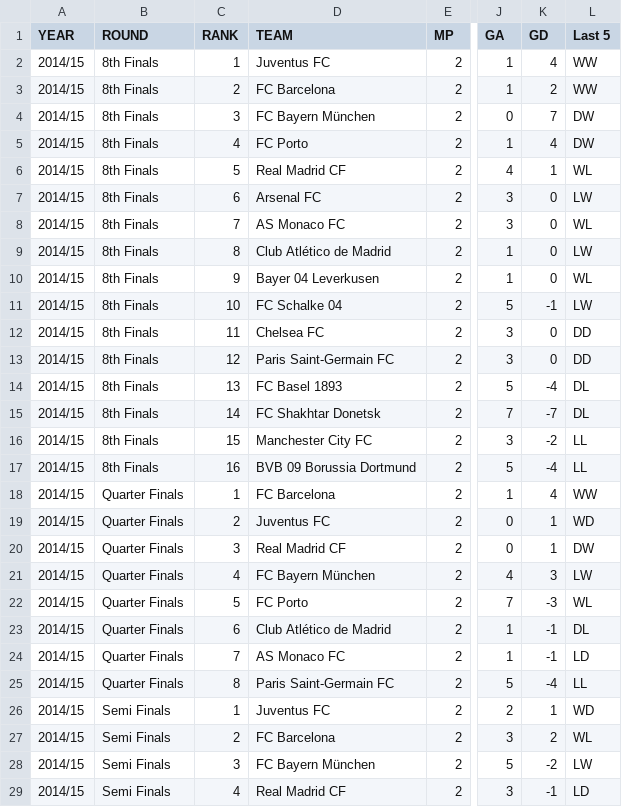
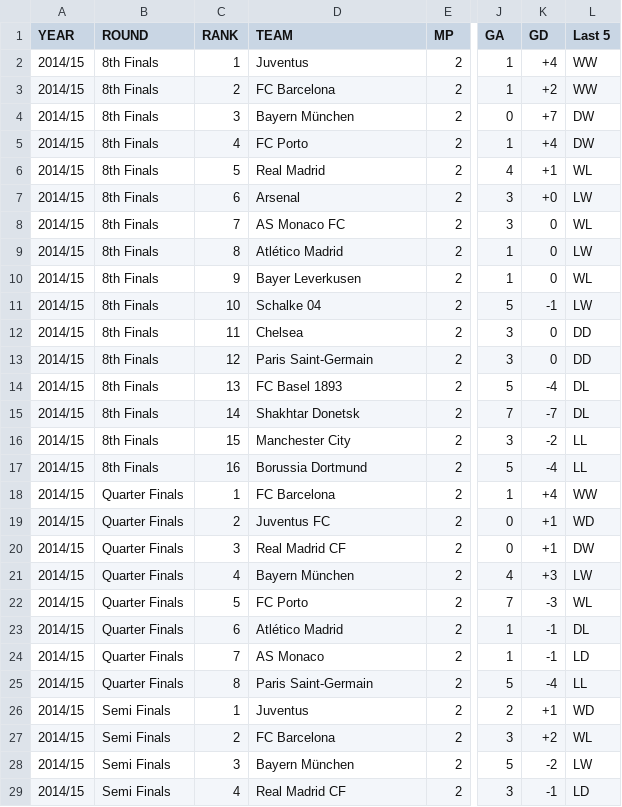
Before and after one commit to cyriltso/PFE-Data-Science, a CSV file: Teams' stats/Elimination Round/2014-2015 UCL Teams ER stats.csv, drawn as a sheet; only a part is shown, gaps mark what is left out; the diff covers the shown part only; the diff names each change by its address in the sheet, - before the commit and + after, or states it on an @@ line.

```diff
--- a/Teams' stats/Elimination Round/2014-2015 UCL Teams ER stats.csv
+++ b/Teams' stats/Elimination Round/2014-2015 UCL Teams ER stats.csv
-D2 (TEAM): Juventus FC
+D2 (TEAM): Juventus
-K2 (GD): 4
+K2 (GD): +4
-K3 (GD): 2
+K3 (GD): +2
-D4 (TEAM): FC Bayern München
+D4 (TEAM): Bayern München
-K4 (GD): 7
+K4 (GD): +7
-K5 (GD): 4
+K5 (GD): +4
-D6 (TEAM): Real Madrid CF
+D6 (TEAM): Real Madrid
-K6 (GD): 1
+K6 (GD): +1
-D7 (TEAM): Arsenal FC
+D7 (TEAM): Arsenal
-K7 (GD): 0
+K7 (GD): +0
-D9 (TEAM): Club Atlético de Madrid
+D9 (TEAM): Atlético Madrid
-D10 (TEAM): Bayer 04 Leverkusen
+D10 (TEAM): Bayer Leverkusen
-D11 (TEAM): FC Schalke 04
+D11 (TEAM): Schalke 04
-D12 (TEAM): Chelsea FC
+D12 (TEAM): Chelsea
-D13 (TEAM): Paris Saint-Germain FC
+D13 (TEAM): Paris Saint-Germain
-D15 (TEAM): FC Shakhtar Donetsk
+D15 (TEAM): Shakhtar Donetsk
-D16 (TEAM): Manchester City FC
+D16 (TEAM): Manchester City
-D17 (TEAM): BVB 09 Borussia Dortmund
+D17 (TEAM): Borussia Dortmund
-K18 (GD): 4
+K18 (GD): +4
-K19:K20 (GD): 1
+K19:K20 (GD): +1
-D21 (TEAM): FC Bayern München
+D21 (TEAM): Bayern München
-K21 (GD): 3
+K21 (GD): +3
-D23 (TEAM): Club Atlético de Madrid
+D23 (TEAM): Atlético Madrid
-D24 (TEAM): AS Monaco FC
+D24 (TEAM): AS Monaco
-D25 (TEAM): Paris Saint-Germain FC
+D25 (TEAM): Paris Saint-Germain
-D26 (TEAM): Juventus FC
+D26 (TEAM): Juventus
-K26 (GD): 1
+K26 (GD): +1
-K27 (GD): 2
+K27 (GD): +2
-D28 (TEAM): FC Bayern München
+D28 (TEAM): Bayern München
```
Also changed, not shown: 2 edited cells elsewhere in this file, Players Database/Databases/2012-2013 UCL Players Stats.csv, Teams' stats/Elimination Round/2013-2014 UCL Teams ER stats.csv, 27 other files.
